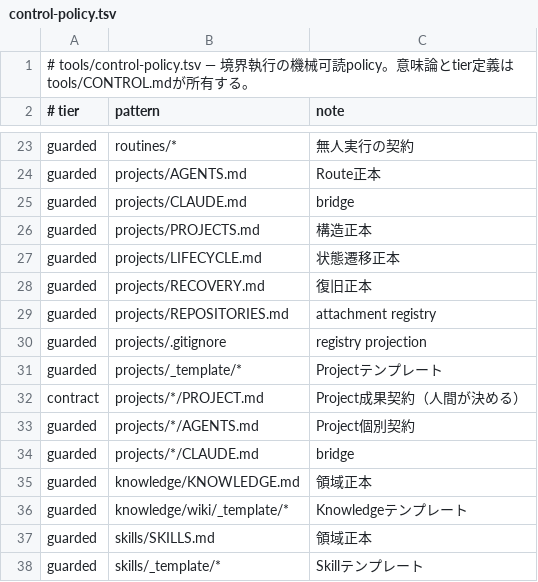
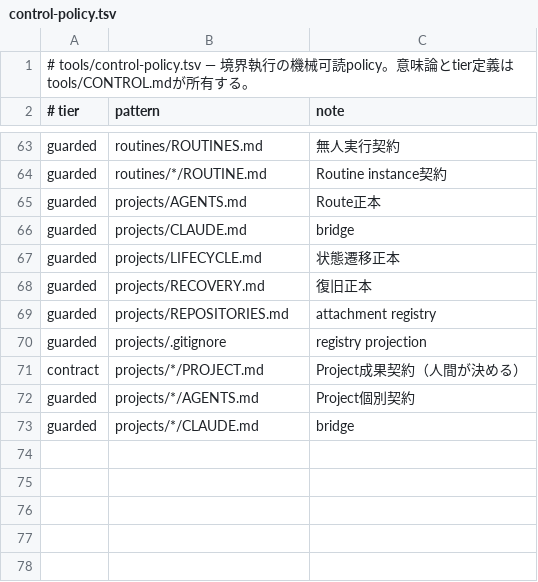
Before and after one commit to narukijima/agent-directory, a TSV file: tools/control-policy.tsv, drawn as a sheet; only a part is shown, gaps mark what is left out; removed rows and columns are numbered as before the commit, all else as after; the diff covers the shown part only; the diff names each change by its address in the sheet, - before the commit and + after, or states it on an @@ line.

Commit message:
refactor: confine guarded changes to safety controls

```diff
--- a/tools/control-policy.tsv
+++ b/tools/control-policy.tsv
-B63 (pattern): routines/*
+B63 (pattern): routines/ROUTINES.md
-C63 (note): 無人実行の契約
+C63 (note): 無人実行契約
+row 64: guarded | routines/*/ROUTINE.md | Routine instance契約
-row 26: guarded | projects/PROJECTS.md | 構造正本
-row 31: guarded | projects/_template/* | Projectテンプレート
-row 35: guarded | knowledge/KNOWLEDGE.md | 領域正本
-row 36: guarded | knowledge/wiki/_template/* | Knowledgeテンプレート
-row 37: guarded | skills/SKILLS.md | 領域正本
-row 38: guarded | skills/_template/* | Skillテンプレート
```
Also changed, not shown: 43 added rows and 3 removed rows elsewhere in this file, 7 other files.
